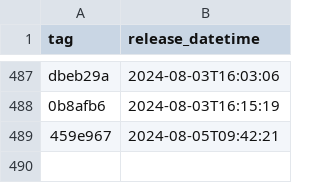
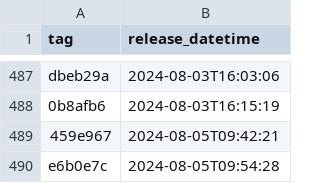
Before and after one commit to NHSDigital/eps-prescription-status-update-api, a CSV file: _data/internal-dev_deployments.csv, drawn as a sheet; only a part is shown, gaps mark what is left out.

```diff
--- a/_data/internal-dev_deployments.csv
+++ b/_data/internal-dev_deployments.csv
@@ -489 +489,2 @@ dbeb29a,2024-08-03T16:03:06
 459e967,2024-08-05T09:42:21
+e6b0e7c,2024-08-05T09:54:28
```
Also changed, not shown: 1 other file.
